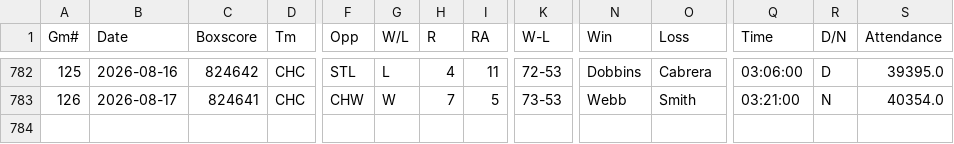
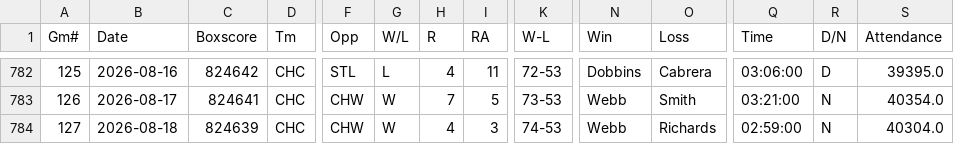
Before and after one commit to ironmanics/mlb-data, a CSV file: data/gamelogs/CHC.csv, drawn as a sheet; only a part is shown, gaps mark what is left out; rows hold the shown columns only; the diff names each change by its address in the sheet, - before the commit and + after, or states it on an @@ line.

Commit message:
Add 1 game(s) for CHC — 2026-08-19

```diff
--- a/data/gamelogs/CHC.csv
+++ b/data/gamelogs/CHC.csv
+row 784: 127 | 2026-08-18 | 824639 | CHC | CHW | W | 4 | 3 | 74-53 | Webb | Richards | 02:59:00 | N | 40304.0
```
